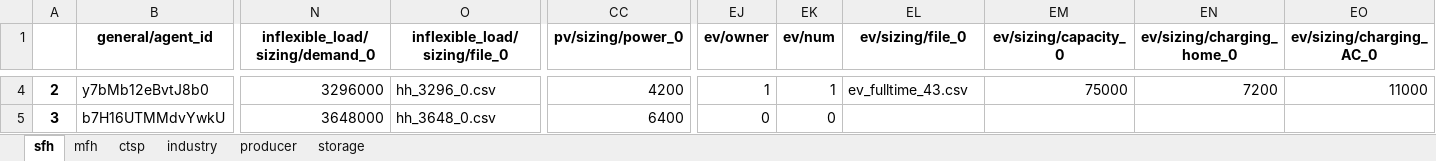
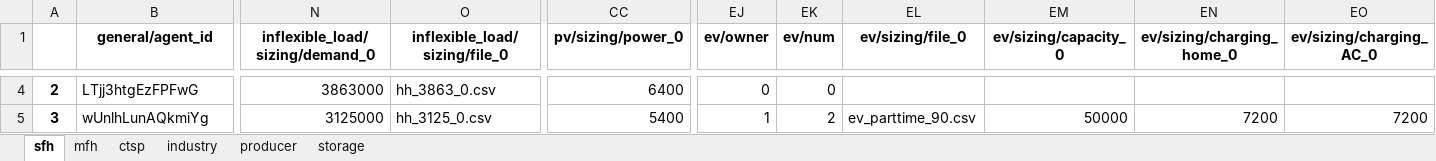
Before and after one commit to lab992/HAMLET_test, an Excel workbook: 02 - config/example_single_market/agents.xlsx, sheet sfh, drawn as a sheet; only a part is shown, gaps mark what is left out; values as stored, in another font and other column widths than the file's, no borders; the diff covers the shown part only; the diff names each change by its address in the sheet, - before the commit and + after, or states it on an @@ line.

```diff
--- a/02 - config/example_single_market/agents.xlsx (sheet sfh)
+++ b/02 - config/example_single_market/agents.xlsx (sheet sfh)
-B4 (general/agent_id): y7bMb12eBvtJ8b0
+B4 (general/agent_id): LTjj3htgEzFPFwG
-N4 (inflexible_load/sizing/demand_0): 3296000
+N4 (inflexible_load/sizing/demand_0): 3863000
-O4 (inflexible_load/sizing/file_0): hh_3296_0.csv
+O4 (inflexible_load/sizing/file_0): hh_3863_0.csv
-CC4 (pv/sizing/power_0): 4200
+CC4 (pv/sizing/power_0): 6400
-EJ4 (ev/owner): 1
+EJ4 (ev/owner): 0
-EK4 (ev/num): 1
+EK4 (ev/num): 0
-EL4 (ev/sizing/file_0): ev_fulltime_43.csv
+EL4 (ev/sizing/file_0): (empty)
-EM4 (ev/sizing/capacity_0): 75000
+EM4 (ev/sizing/capacity_0): (empty)
-EN4 (ev/sizing/charging_home_0): 7200
+EN4 (ev/sizing/charging_home_0): (empty)
-EO4 (ev/sizing/charging_AC_0): 11000
+EO4 (ev/sizing/charging_AC_0): (empty)
-B5 (general/agent_id): b7H16UTMMdvYwkU
+B5 (general/agent_id): wUnlhLunAQkmiYg
-N5 (inflexible_load/sizing/demand_0): 3648000
+N5 (inflexible_load/sizing/demand_0): 3125000
-O5 (inflexible_load/sizing/file_0): hh_3648_0.csv
+O5 (inflexible_load/sizing/file_0): hh_3125_0.csv
-CC5 (pv/sizing/power_0): 6400
+CC5 (pv/sizing/power_0): 5400
-EJ5 (ev/owner): 0
+EJ5 (ev/owner): 1
-EK5 (ev/num): 0
+EK5 (ev/num): 2
-EL5 (ev/sizing/file_0): (empty)
+EL5 (ev/sizing/file_0): ev_parttime_90.csv
-EM5 (ev/sizing/capacity_0): (empty)
+EM5 (ev/sizing/capacity_0): 50000
-EN5 (ev/sizing/charging_home_0): (empty)
+EN5 (ev/sizing/charging_home_0): 7200
-EO5 (ev/sizing/charging_AC_0): (empty)
+EO5 (ev/sizing/charging_AC_0): 7200
```
Also changed, not shown: 245 edited cells elsewhere in this sheet, sheet producer, 9 other files.
